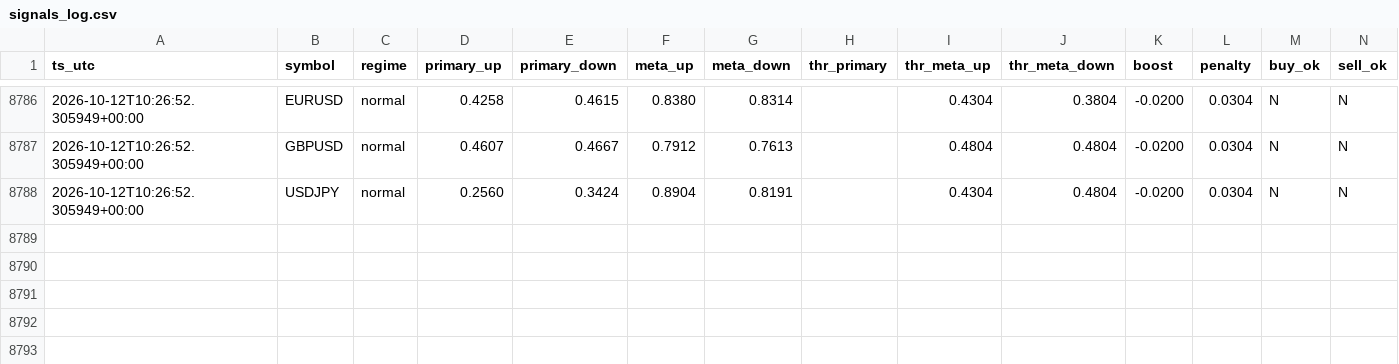
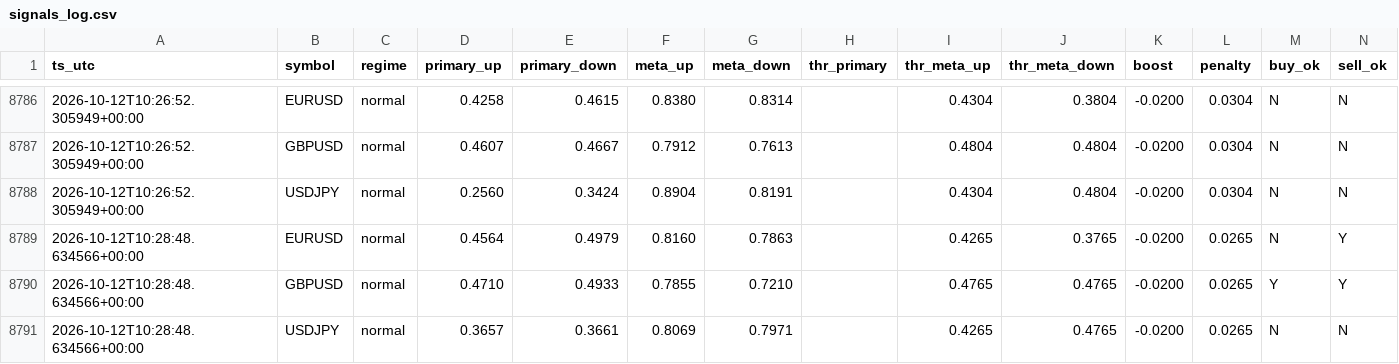
Before and after one commit to Dannyijebor/forex-bot, a CSV file: signals_log.csv, drawn as a sheet; only a part is shown, gaps mark what is left out; rows hold the shown columns only; the diff names each change by its address in the sheet, - before the commit and + after, or states it on an @@ line.

```diff
--- a/signals_log.csv
+++ b/signals_log.csv
+row 8789: 2026-10-12T10:28:48.634566+00:00 | EURUSD | normal | 0.4564 | 0.4979 | 0.8160 | 0.7863 |  | 0.4265 | 0.3765 | -0.0200 | 0.0265 | N | Y
+row 8790: 2026-10-12T10:28:48.634566+00:00 | GBPUSD | normal | 0.4710 | 0.4933 | 0.7855 | 0.7210 |  | 0.4765 | 0.4765 | -0.0200 | 0.0265 | Y | Y
+row 8791: 2026-10-12T10:28:48.634566+00:00 | USDJPY | normal | 0.3657 | 0.3661 | 0.8069 | 0.7971 |  | 0.4265 | 0.4765 | -0.0200 | 0.0265 | N | N
```
Also changed, not shown: bars_cache_EURUSD.csv, bars_cache_GBPUSD.csv, 1 other file.
